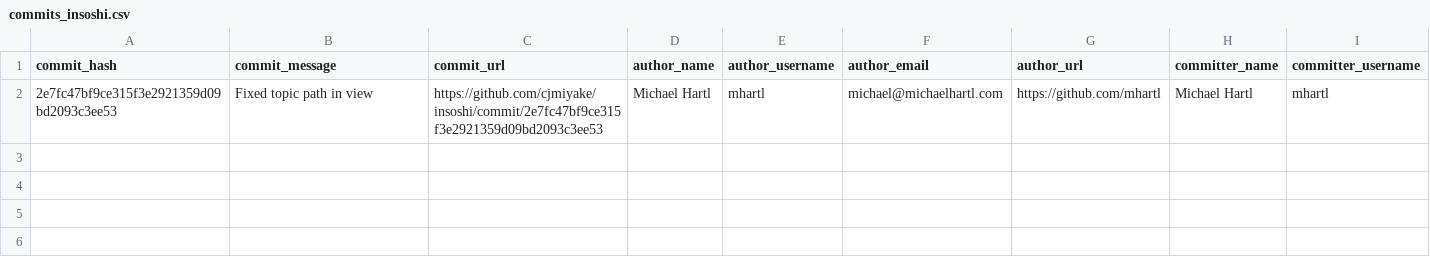
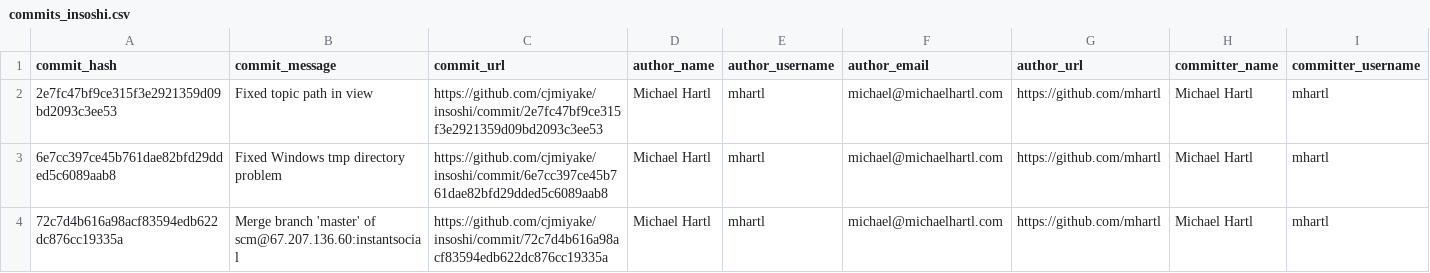
Before and after one commit to JoshPugli/SteelEye-Initial-Assignment, a CSV file: github-scraper/commits_insoshi.csv, drawn as a sheet; only a part is shown; rows hold the shown columns only; the diff names each change by its address in the sheet, - before the commit and + after, or states it on an @@ line.

```diff
--- a/github-scraper/commits_insoshi.csv
+++ b/github-scraper/commits_insoshi.csv
+row 3: 6e7cc397ce45b761dae82bfd29dded5c6089aab8 | Fixed Windows tmp directory problem | https://github.com/cjmiyake/insoshi/commit/6e7cc397ce45b761dae82bfd29dded5c6089aab8 | Michael Hartl | mhartl | michael@michaelhartl.com | https://github.com/mhartl | Michael Hartl | mhartl
+row 4: 72c7d4b616a98acf83594edb622dc876cc19335a | Merge branch 'master' of scm@67.207.136.60:instantsocial | https://github.com/cjmiyake/insoshi/commit/72c7d4b616a98acf83594edb622dc876cc19335a | Michael Hartl | mhartl | michael@michaelhartl.com | https://github.com/mhartl | Michael Hartl | mhartl
```
Also changed, not shown: github-scraper/repo_details_.csv, 4 other files.
